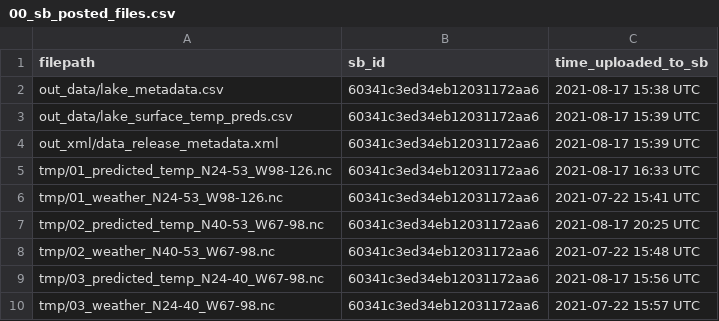
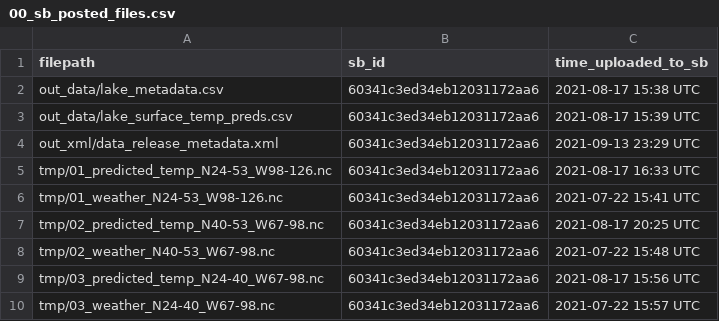
Before and after one commit to jordansread/lakesurf-data-release, a CSV file: log/00_sb_posted_files.csv, drawn as a sheet.

```diff
--- a/log/00_sb_posted_files.csv
+++ b/log/00_sb_posted_files.csv
@@ -3,3 +3,3 @@ out_data/lake_metadata.csv,60341c3ed34eb12031172aa6,2021-08-17 15:38 UTC
 out_data/lake_surface_temp_preds.csv,60341c3ed34eb12031172aa6,2021-08-17 15:39 UTC
-out_xml/data_release_metadata.xml,60341c3ed34eb12031172aa6,2021-08-17 15:39 UTC
+out_xml/data_release_metadata.xml,60341c3ed34eb12031172aa6,2021-09-13 23:29 UTC
 tmp/01_predicted_temp_N24-53_W98-126.nc,60341c3ed34eb12031172aa6,2021-08-17 16:33 UTC
```
Also changed, not shown: 3 other files.
